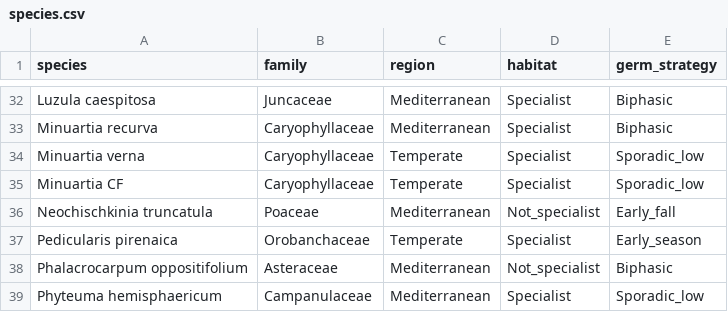
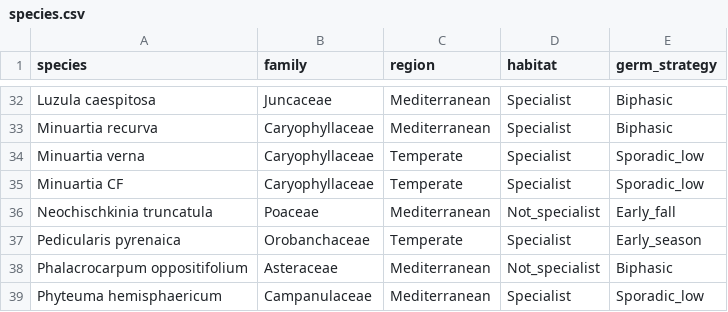
Before and after one commit to clara-espinosa/Germination_phenology, a CSV file: data/species.csv, drawn as a sheet; only a part is shown, gaps mark what is left out.

Commit message:
fixed spelling names mistakes on tree mcmc script with both percentage trati and raw data, same R error

```diff
--- a/data/species.csv
+++ b/data/species.csv
@@ -36,3 +36,3 @@ Minuartia CF;Caryophyllaceae;Temperate;Specialist;Sporadic_low
 Neochischkinia truncatula;Poaceae;Mediterranean;Not_specialist;Early_fall
-Pedicularis pirenaica;Orobanchaceae;Temperate;Specialist;Early_season
+Pedicularis pyrenaica;Orobanchaceae;Temperate;Specialist;Early_season
 Phalacrocarpum oppositifolium;Asteraceae;Mediterranean;Not_specialist;Biphasic
```
Also changed, not shown: 5 other files.
